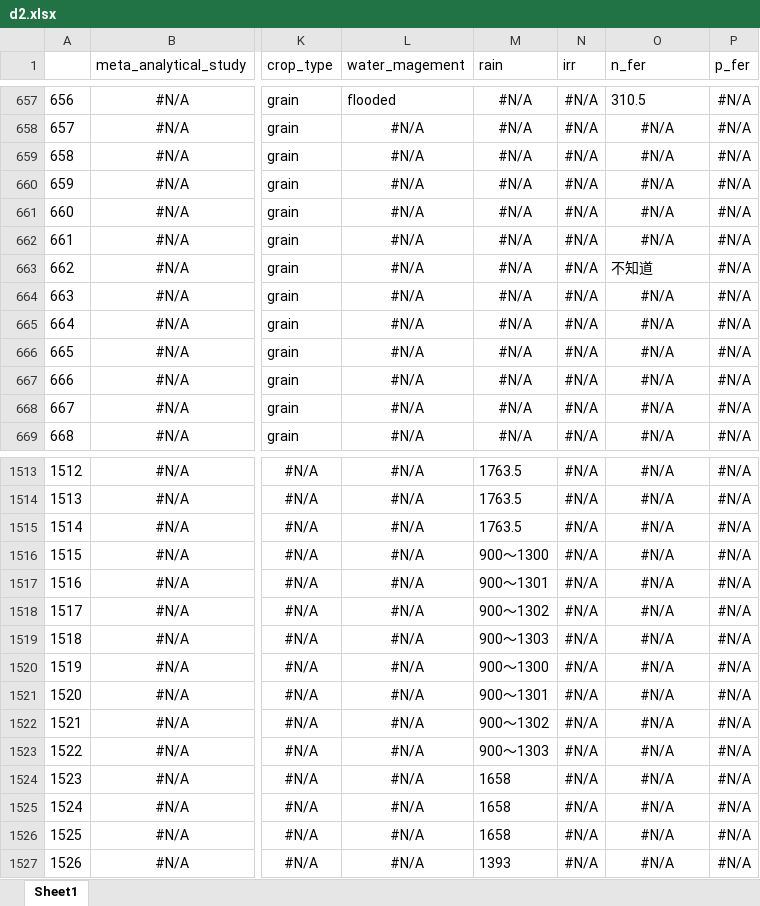
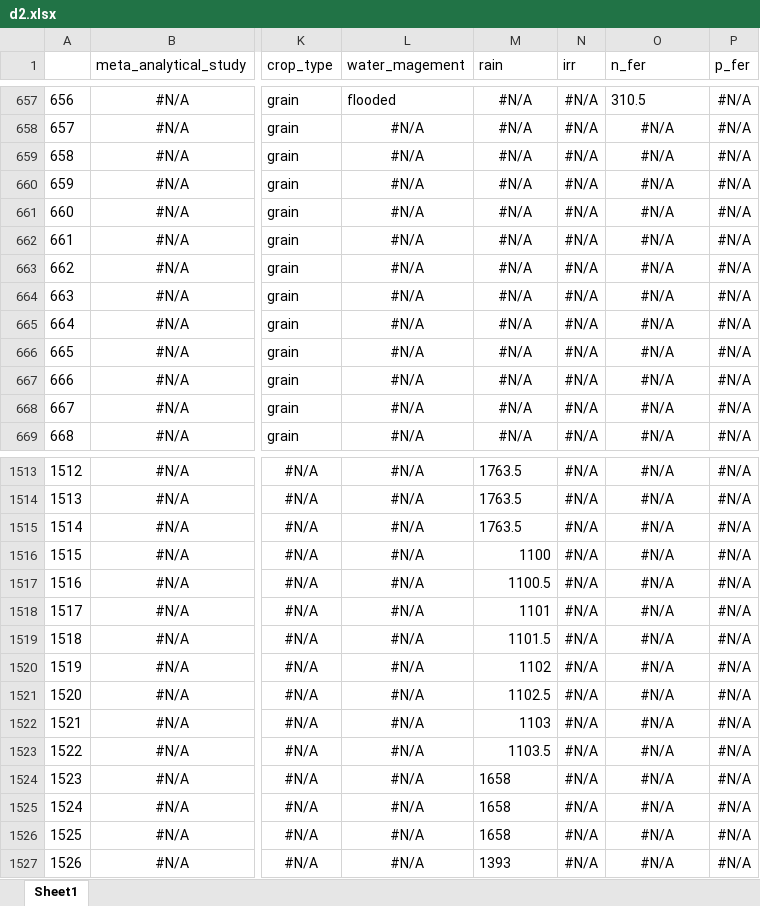
Before and after one commit to gerardhros/msc_beeke, an Excel workbook: data/d2.xlsx, sheet Sheet1, drawn as a sheet; only a part is shown, gaps mark what is left out; values as stored, in another font and other column widths than the file's, no borders; the diff names each change by its address in the sheet, - before the commit and + after, or states it on an @@ line.

Commit message:
changed column "rain" and "n_fer" in d2

```diff
--- a/data/d2.xlsx (sheet Sheet1)
+++ b/data/d2.xlsx (sheet Sheet1)
-O663 (n_fer): 不知道
+O663 (n_fer): #N/A
-O663 alignment: left
+O663 alignment: center
-M1516 (rain): 900～1300
+M1516 (rain): 1100
-M1517 (rain): 900～1301
+M1517 (rain): 1100.5
-M1518 (rain): 900～1302
+M1518 (rain): 1101
-M1519 (rain): 900～1303
+M1519 (rain): 1101.5
-M1520 (rain): 900～1300
+M1520 (rain): 1102
-M1521 (rain): 900～1301
+M1521 (rain): 1102.5
-M1522 (rain): 900～1302
+M1522 (rain): 1103
-M1523 (rain): 900～1303
+M1523 (rain): 1103.5
```
